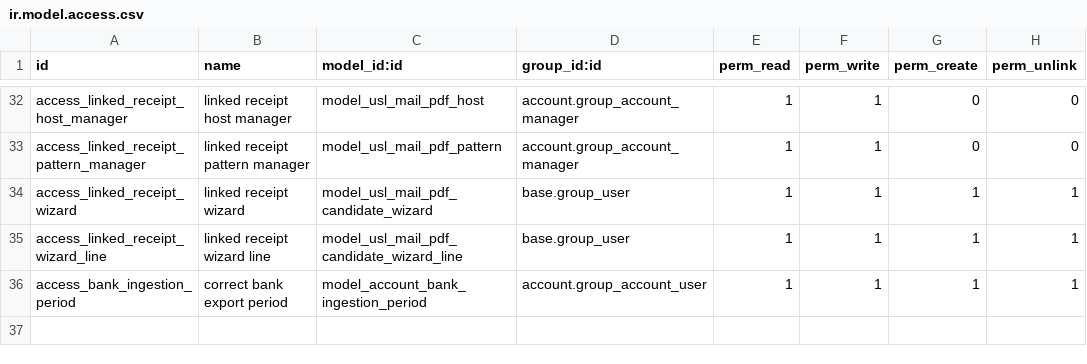
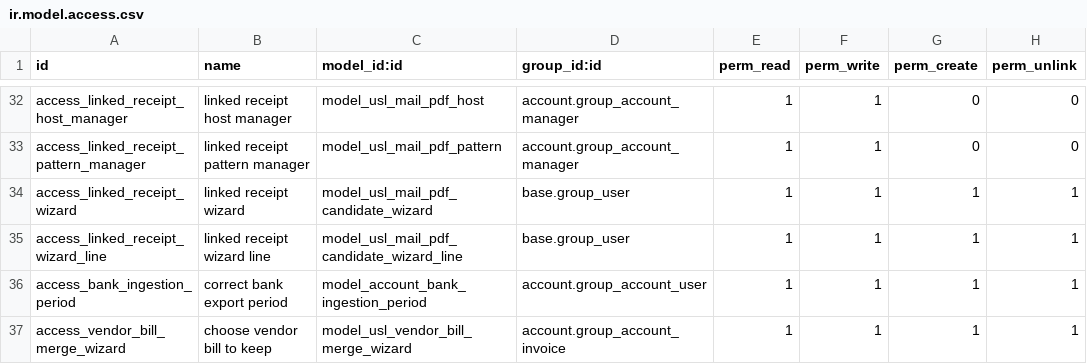
Before and after one commit to unstaticlabs/odoo, a CSV file: custom-addons/usl_accounting/security/ir.model.access.csv, drawn as a sheet; only a part is shown, gaps mark what is left out.

Commit message:
feat(accounting): Keep one vendor bill and retain its originals
Add native same-company duplicate bill merging for drafts and eligible posted unpaid bills. Exact duplicates retain the first-created bill; conflicts require an explicit row selection and separate confirmation. Preserve chosen identity, lines, amounts and state; retain cancelled originals, files and history with independent native recovery. Enforce creator/company access, immutable stale snapshots and native financial guards.

Local verified source checkpoint before integrating current staging. Complete runtime reseal, literal regressions, live protocol, predecessor preservation, final browser review and hosted qualification remain pending. This checkpoint is unpushed and not a qualified release.

Validation:
- Canonical native merge and two adjacent settlement cases: 36 passed, including actual managed Agent creator/owner/sibling/read-only boundaries. Earlier full affected merge/settlement suite: 88 passed. Focused read-only compiler regression, French gettext validation, syntax/XML and whitespace checks passed.

AI-generated commit

Co-authored-by: Coding Agent <318050048+elio-usl@users.noreply.github.com>

```diff
--- a/custom-addons/usl_accounting/security/ir.model.access.csv
+++ b/custom-addons/usl_accounting/security/ir.model.access.csv
@@ -36 +36,2 @@ access_linked_receipt_wizard_line,linked receipt wizard line,model_usl_mail_pdf_
 access_bank_ingestion_period,correct bank export period,model_account_bank_ingestion_period,account.group_account_user,1,1,1,1
+access_vendor_bill_merge_wizard,choose vendor bill to keep,model_usl_vendor_bill_merge_wizard,account.group_account_invoice,1,1,1,1
```
Also changed, not shown: 15 other files.
